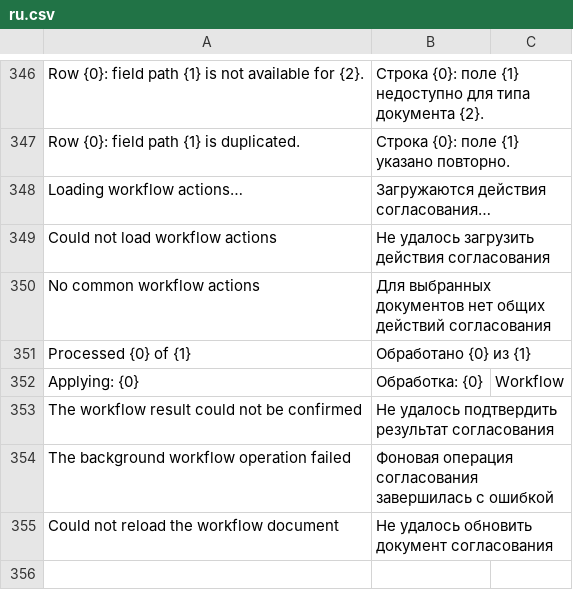
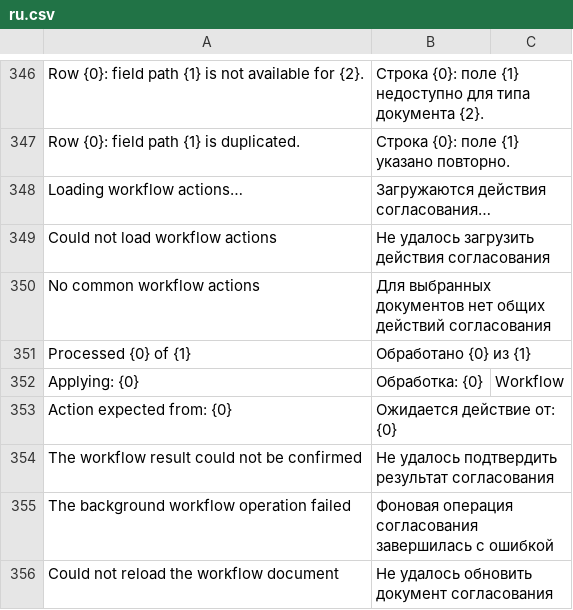
Before and after one commit to Dinext-pro/dinext-common, a CSV file: dinext_common/translations/ru.csv, drawn as a sheet; only a part is shown, gaps mark what is left out.

```diff
--- a/dinext_common/translations/ru.csv
+++ b/dinext_common/translations/ru.csv
@@ -352,2 +352,3 @@ Row {0}: field path {1} is duplicated.,Строка {0}: поле {1} указа
 "Applying: {0}","Обработка: {0}","Workflow"
+"Action expected from: {0}","Ожидается действие от: {0}",""
 "The workflow result could not be confirmed","Не удалось подтвердить результат согласования",""
```
Also changed, not shown: 7 other files.
